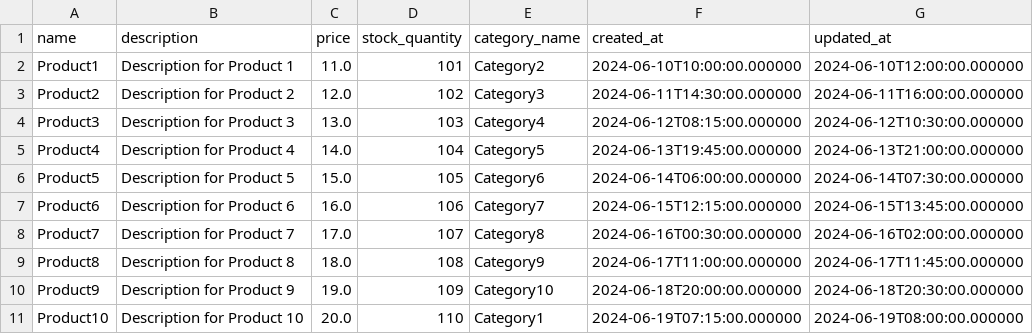
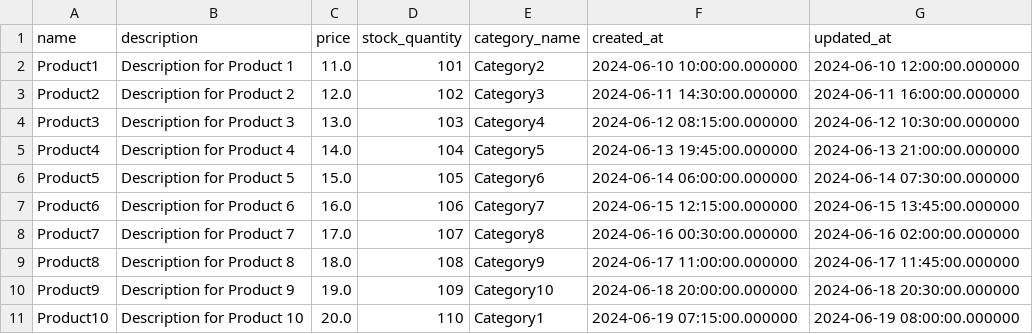
Before and after one commit to Kavazar-i/DB_Course_Scripts, a CSV file: 1.3_CSV_s_Kalosha_Zahar/products.csv, drawn as a sheet.

```diff
--- a/1.3_CSV_s_Kalosha_Zahar/products.csv
+++ b/1.3_CSV_s_Kalosha_Zahar/products.csv
@@ -1,11 +1,11 @@
 name,description,price,stock_quantity,category_name,created_at,updated_at
-Product1,Description for Product 1,11.0,101,Category2,2024-06-10T10:00:00.000000,2024-06-10T12:00:00.000000
-Product2,Description for Product 2,12.0,102,Category3,2024-06-11T14:30:00.000000,2024-06-11T16:00:00.000000
-Product3,Description for Product 3,13.0,103,Category4,2024-06-12T08:15:00.000000,2024-06-12T10:30:00.000000
-Product4,Description for Product 4,14.0,104,Category5,2024-06-13T19:45:00.000000,2024-06-13T21:00:00.000000
-Product5,Description for Product 5,15.0,105,Category6,2024-06-14T06:00:00.000000,2024-06-14T07:30:00.000000
-Product6,Description for Product 6,16.0,106,Category7,2024-06-15T12:15:00.000000,2024-06-15T13:45:00.000000
-Product7,Description for Product 7,17.0,107,Category8,2024-06-16T00:30:00.000000,2024-06-16T02:00:00.000000
-Product8,Description for Product 8,18.0,108,Category9,2024-06-17T11:00:00.000000,2024-06-17T11:45:00.000000
-Product9,Description for Product 9,19.0,109,Category10,2024-06-18T20:00:00.000000,2024-06-18T20:30:00.000000
-Product10,Description for Product 10,20.0,110,Category1,2024-06-19T07:15:00.000000,2024-06-19T08:00:00.000000
+Product1,Description for Product 1,11.0,101,Category2,2024-06-10 10:00:00.000000,2024-06-10 12:00:00.000000
+Product2,Description for Product 2,12.0,102,Category3,2024-06-11 14:30:00.000000,2024-06-11 16:00:00.000000
+Product3,Description for Product 3,13.0,103,Category4,2024-06-12 08:15:00.000000,2024-06-12 10:30:00.000000
+Product4,Description for Product 4,14.0,104,Category5,2024-06-13 19:45:00.000000,2024-06-13 21:00:00.000000
+Product5,Description for Product 5,15.0,105,Category6,2024-06-14 06:00:00.000000,2024-06-14 07:30:00.000000
+Product6,Description for Product 6,16.0,106,Category7,2024-06-15 12:15:00.000000,2024-06-15 13:45:00.000000
+Product7,Description for Product 7,17.0,107,Category8,2024-06-16 00:30:00.000000,2024-06-16 02:00:00.000000
+Product8,Description for Product 8,18.0,108,Category9,2024-06-17 11:00:00.000000,2024-06-17 11:45:00.000000
+Product9,Description for Product 9,19.0,109,Category10,2024-06-18 20:00:00.000000,2024-06-18 20:30:00.000000
+Product10,Description for Product 10,20.0,110,Category1,2024-06-19 07:15:00.000000,2024-06-19 08:00:00.000000
```
Also changed, not shown: 1.3_CSV_s_Kalosha_Zahar/orders.csv, 1.3_CSV_s_Kalosha_Zahar/product_suppliers.csv, 2 other files.
